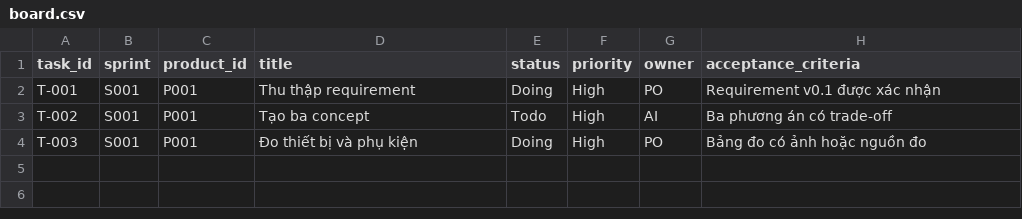
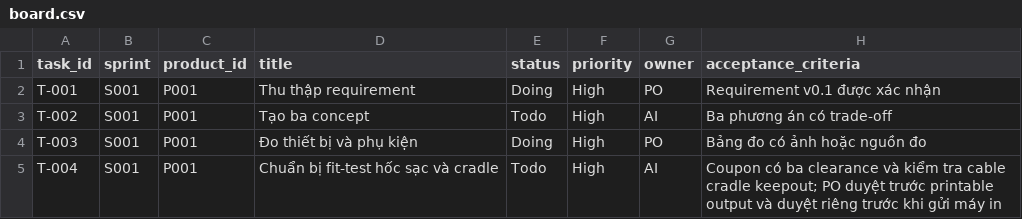
Before and after one commit to paulnguyen2833/03_AI_Design_Factory, a CSV file: 04_sprint_board/board.csv, drawn as a sheet; the diff names each change by its address in the sheet, - before the commit and + after, or states it on an @@ line.

```diff
--- a/04_sprint_board/board.csv
+++ b/04_sprint_board/board.csv
+row 5: T-004 | S001 | P001 | Chuẩn bị fit-test hốc sạc và cradle | Todo | High | AI | Coupon có ba clearance và kiểm tra cable cradle keepout; PO duyệt trước printable output và duyệt riêng trước khi gửi máy in
```
Also changed, not shown: 10_issue_tracker/issues.csv, 11_decision_log/decisions.csv, 3 other files.
